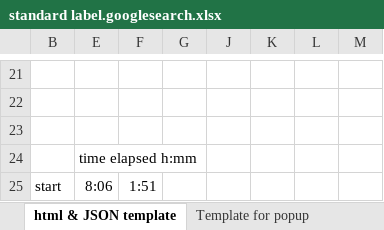
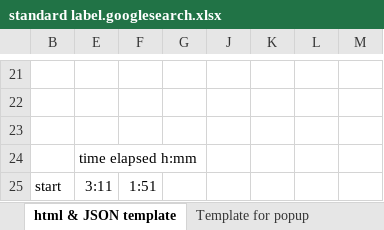
Before and after one commit to jandrieu/Standard-Label, an Excel workbook: templates/standard label.googlesearch.xlsx, sheet html & JSON template, drawn as a sheet; only a part is shown, gaps mark what is left out; values as stored, in another font and other column widths than the file's, no borders; the diff names each change by its address in the sheet, - before the commit and + after, or states it on an @@ line.

Commit message:
a few css changes, added failing google test, added type to data labels, updated license

```diff
--- a/templates/standard label.googlesearch.xlsx (sheet html & JSON template)
+++ b/templates/standard label.googlesearch.xlsx (sheet html & JSON template)
-E25: 8:06
+E25: 3:11
```
Also changed, not shown: hidden cells, 4 other files.
